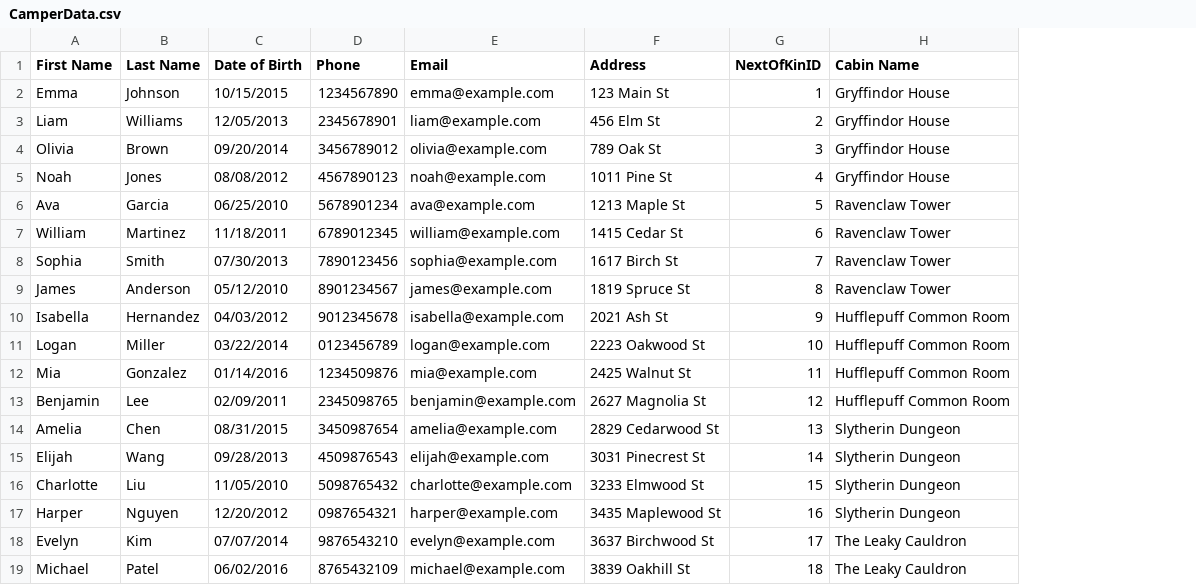
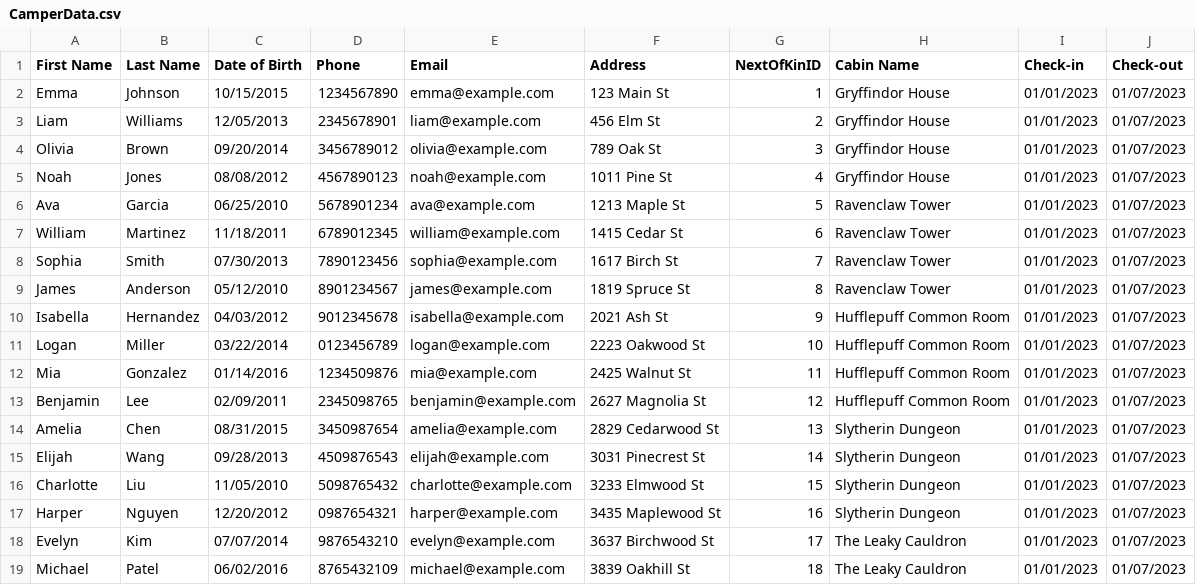
Before and after one commit to msgregorsamsa/Camp_Sleepaway_SOVA, a CSV file: Camp_Sleepaway_SOVA_A/Camp_Sleepaway_SOVA_A/CamperData.csv, drawn as a sheet; the diff names each change by its address in the sheet, - before the commit and + after, or states it on an @@ line.

Commit message:
New migration, Changed DateTime to DateOnly, New Data in CamperData

```diff
--- a/Camp_Sleepaway_SOVA_A/Camp_Sleepaway_SOVA_A/CamperData.csv
+++ b/Camp_Sleepaway_SOVA_A/Camp_Sleepaway_SOVA_A/CamperData.csv
+column I (Check-in), rows 2-19: all 01/01/2023
+column J (Check-out), rows 2-19: all 01/07/2023
```
Also changed, not shown: 8 other files.
